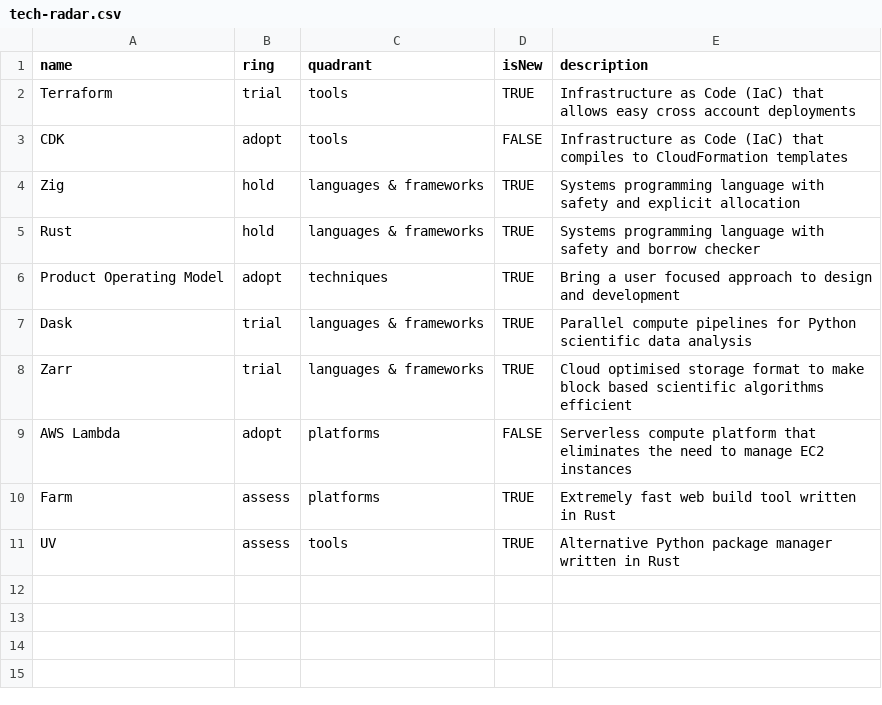
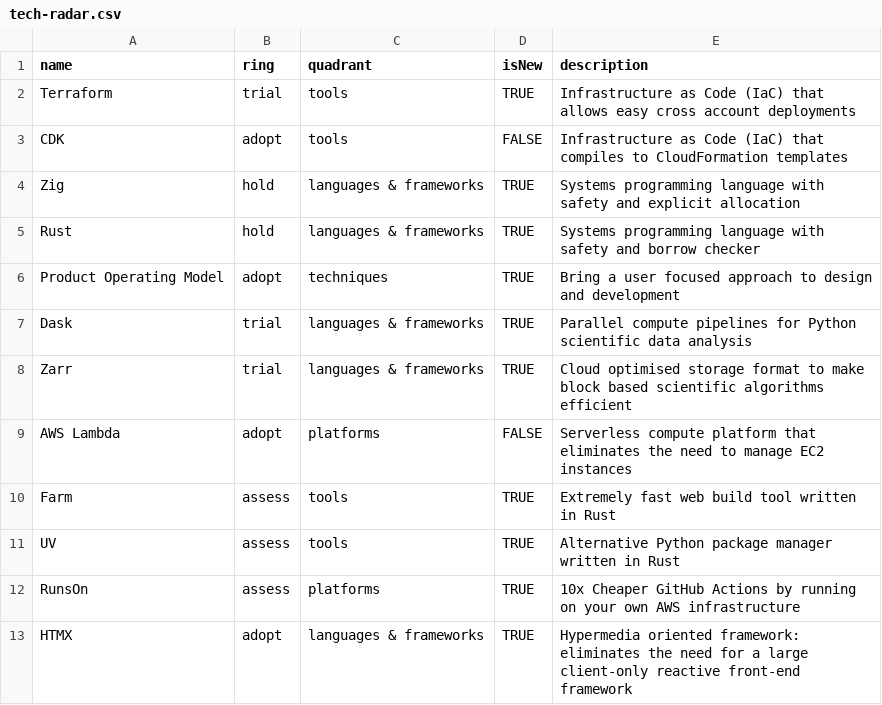
Before and after one commit to andrewgryan/tech-docs, a CSV file: transport/tech-radar.csv, drawn as a sheet.

Commit message:
update radar

```diff
--- a/transport/tech-radar.csv
+++ b/transport/tech-radar.csv
@@ -9,3 +9,5 @@ Zarr,trial,languages & frameworks,TRUE,Cloud optimised storage format to make bl
 AWS Lambda,adopt,platforms,FALSE,Serverless compute platform that eliminates the need to manage EC2 instances
-Farm,assess,platforms,TRUE,Extremely fast web build tool written in Rust
+Farm,assess,tools,TRUE,Extremely fast web build tool written in Rust
 UV,assess,tools,TRUE,Alternative Python package manager written in Rust
+RunsOn,assess,platforms,TRUE,10x Cheaper GitHub Actions by running on your own AWS infrastructure
+HTMX,adopt,languages & frameworks,TRUE,Hypermedia oriented framework: eliminates the need for a large client-only reactive front-end framework
```
